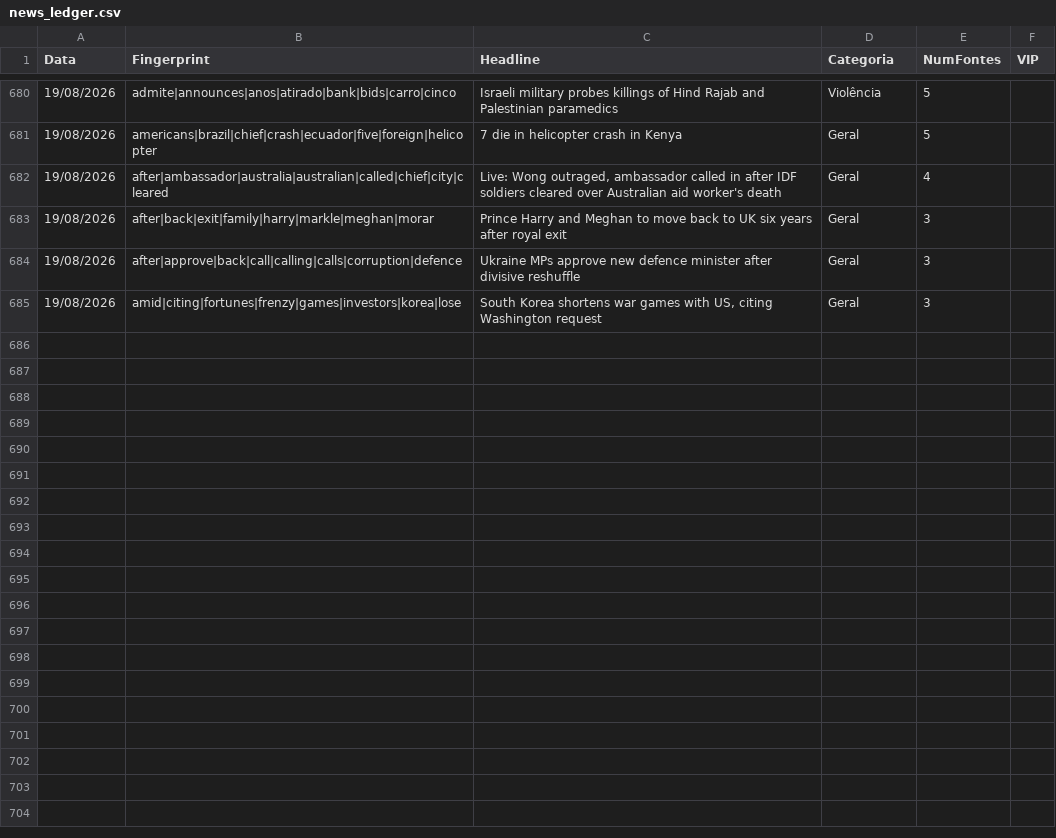
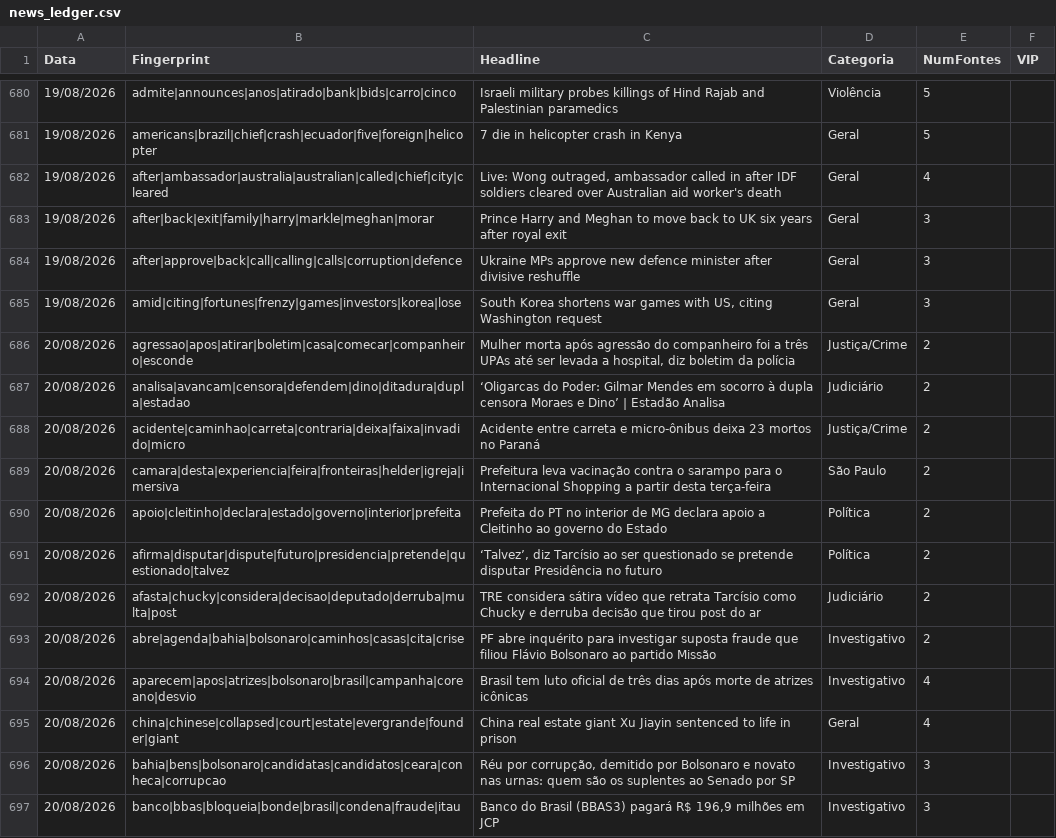
Before and after one commit to GuilhermeACRusso/monitor-de-not-cias, a CSV file: news_ledger.csv, drawn as a sheet; only a part is shown, gaps mark what is left out; the diff covers the shown part only; the diff names each change by its address in the sheet, - before the commit and + after, or states it on an @@ line.

Commit message:
Update news ledger and entity graph

```diff
--- a/news_ledger.csv
+++ b/news_ledger.csv
+row 686: 20/08/2026 | agressao|apos|atirar|boletim|casa|comecar|companheiro|esconde | Mulher morta após agressão do companheiro foi a três UPAs até ser levada a hospital, diz boletim da polícia | Justiça/Crime | 2
+row 687: 20/08/2026 | analisa|avancam|censora|defendem|dino|ditadura|dupla|estadao | ‘Oligarcas do Poder: Gilmar Mendes em socorro à dupla censora Moraes e Dino’ | Estadão Analisa | Judiciário | 2
+row 688: 20/08/2026 | acidente|caminhao|carreta|contraria|deixa|faixa|invadido|micro | Acidente entre carreta e micro-ônibus deixa 23 mortos no Paraná | Justiça/Crime | 2
+row 689: 20/08/2026 | camara|desta|experiencia|feira|fronteiras|helder|igreja|imersiva | Prefeitura leva vacinação contra o sarampo para o Internacional Shopping a partir desta terça-feira | São Paulo | 2
+row 690: 20/08/2026 | apoio|cleitinho|declara|estado|governo|interior|prefeita | Prefeita do PT no interior de MG declara apoio a Cleitinho ao governo do Estado | Política | 2
+row 691: 20/08/2026 | afirma|disputar|dispute|futuro|presidencia|pretende|questionado|talvez | ‘Talvez’, diz Tarcísio ao ser questionado se pretende disputar Presidência no futuro | Política | 2
+row 692: 20/08/2026 | afasta|chucky|considera|decisao|deputado|derruba|multa|post | TRE considera sátira vídeo que retrata Tarcísio como Chucky e derruba decisão que tirou post do ar | Judiciário | 2
+row 693: 20/08/2026 | abre|agenda|bahia|bolsonaro|caminhos|casas|cita|crise | PF abre inquérito para investigar suposta fraude que filiou Flávio Bolsonaro ao partido Missão | Investigativo | 2
+row 694: 20/08/2026 | aparecem|apos|atrizes|bolsonaro|brasil|campanha|coreano|desvio | Brasil tem luto oficial de três dias após morte de atrizes icônicas | Investigativo | 4
+row 695: 20/08/2026 | china|chinese|collapsed|court|estate|evergrande|founder|giant | China real estate giant Xu Jiayin sentenced to life in prison | Geral | 4
+row 696: 20/08/2026 | bahia|bens|bolsonaro|candidatas|candidatos|ceara|conheca|corrupcao | Réu por corrupção, demitido por Bolsonaro e novato nas urnas: quem são os suplentes ao Senado por SP | Investigativo | 3
+row 697: 20/08/2026 | banco|bbas|bloqueia|bonde|brasil|condena|fraude|itau | Banco do Brasil (BBAS3) pagará R$ 196,9 milhões em JCP | Investigativo | 3
```
Also changed, not shown: 11 added rows elsewhere in this file, news_graph_entities.csv, 2 other files.
